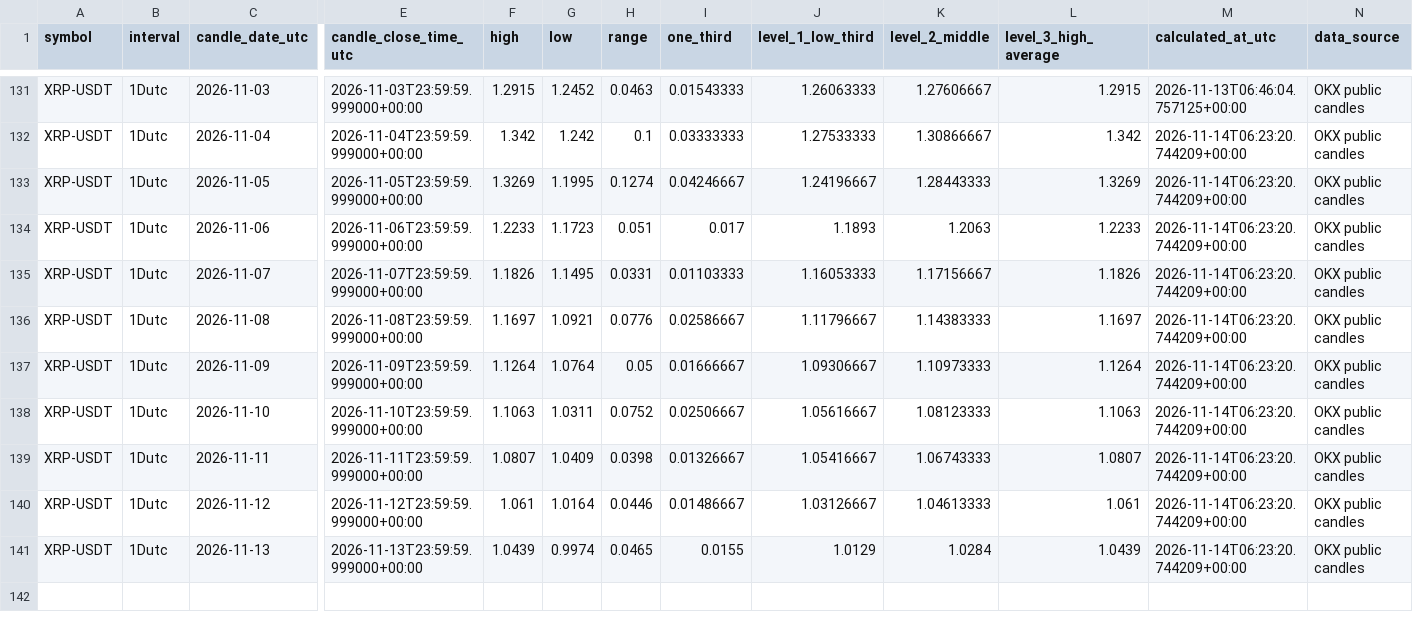
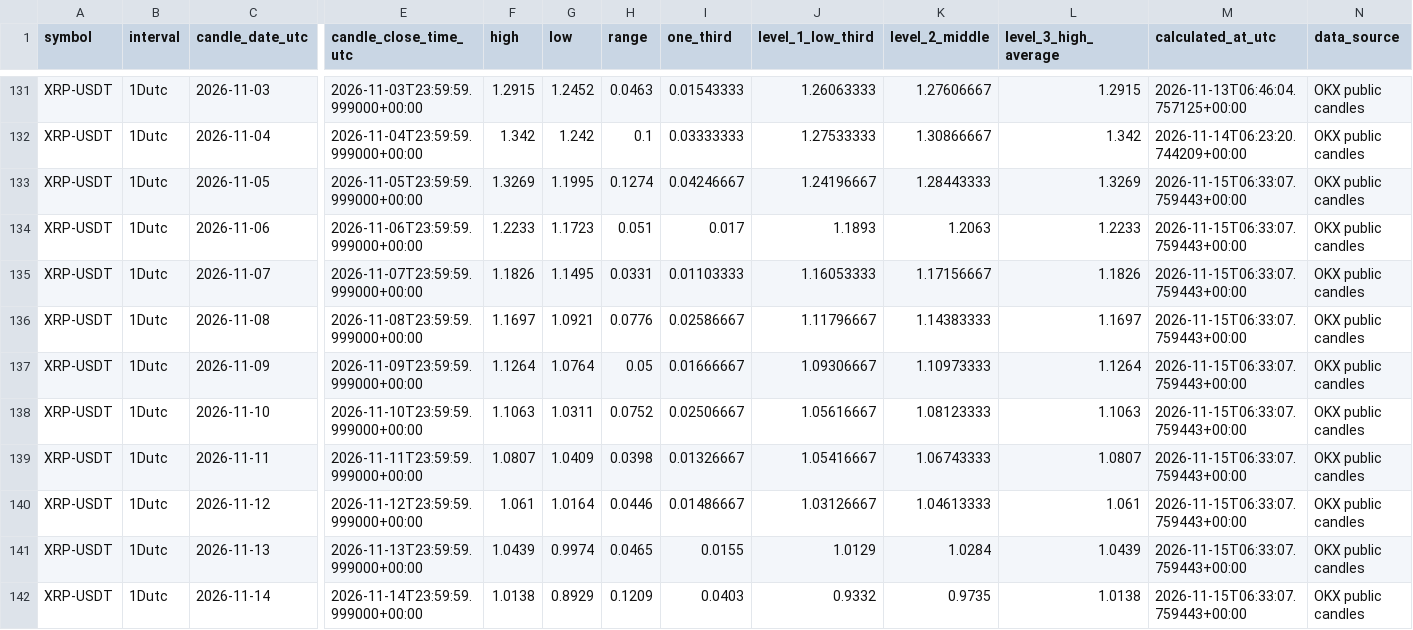
Before and after one commit to Einsteinmonkey/XRPoneDayCandlesRuleofThirds, a CSV file: results/history.csv, drawn as a sheet; only a part is shown, gaps mark what is left out; rows hold the shown columns only; the diff names each change by its address in the sheet, - before the commit and + after, or states it on an @@ line.

```diff
--- a/results/history.csv
+++ b/results/history.csv
-M133:M141 (calculated_at_utc): 2026-11-14T06:23:20.744209+00:00
+M133:M141 (calculated_at_utc): 2026-11-15T06:33:07.759443+00:00
+row 142: XRP-USDT | 1Dutc | 2026-11-14 | 2026-11-14T23:59:59.999000+00:00 | 1.0138 | 0.8929 | 0.1209 | 0.0403 | 0.9332 | 0.9735 | 1.0138 | 2026-11-15T06:33:07.759443+00:00 | OKX public candles
```
Also changed, not shown: 3 other files.
